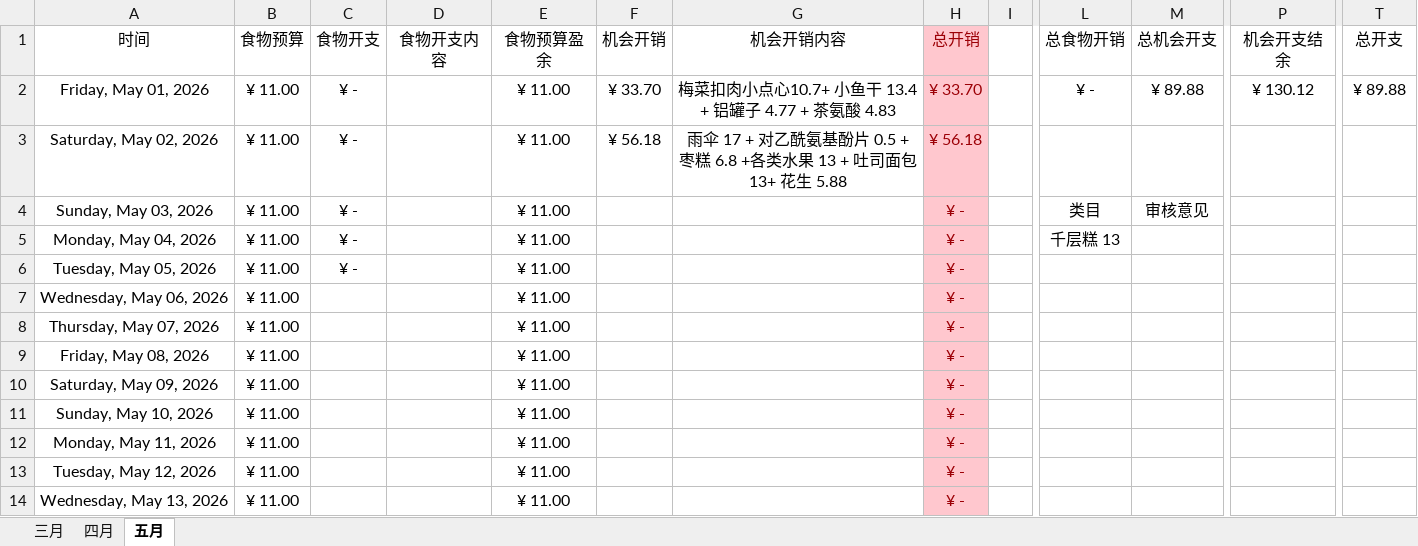
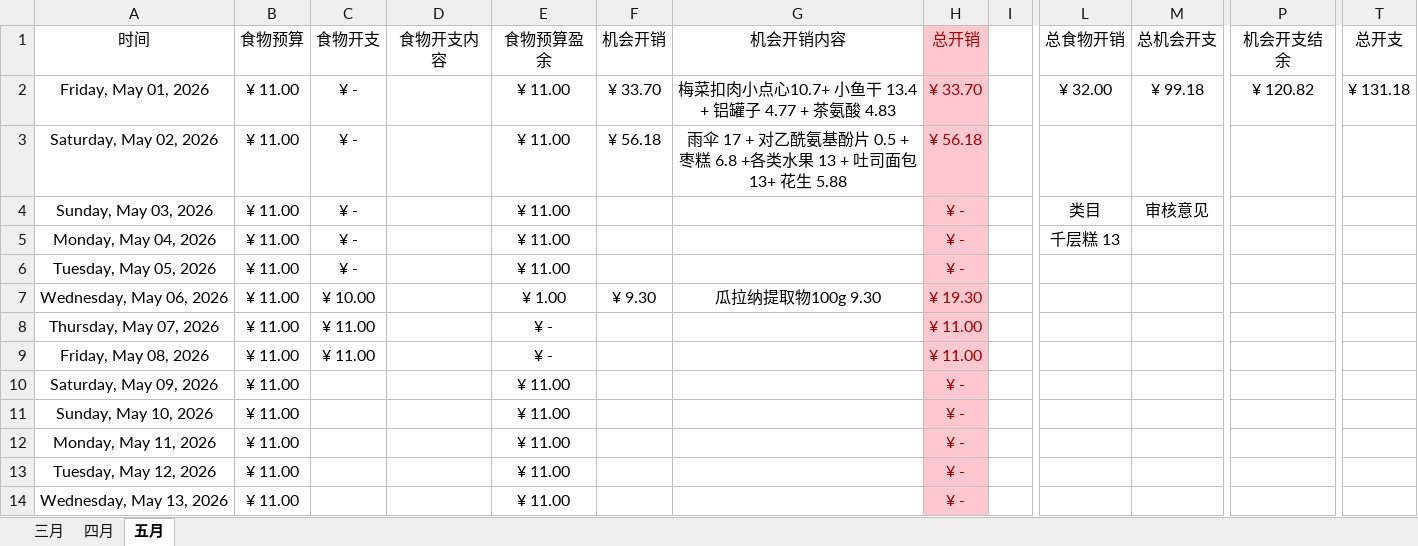
Before and after one commit to Camellia895/Camellia895.github.io, an Excel workbook: docs/表账/2026/2026预算收支报表.xlsx, sheet 五月, drawn as a sheet; only a part is shown, gaps mark what is left out; values as stored, in another font and other column widths than the file's, no borders; the diff names each change by its address in the sheet, - before the commit and + after, or states it on an @@ line.

```diff
--- a/docs/表账/2026/2026预算收支报表.xlsx (sheet 五月)
+++ b/docs/表账/2026/2026预算收支报表.xlsx (sheet 五月)
-L2 (总食物开销): ¥ -
+L2 (总食物开销): ¥ 32.00
-M2 (总机会开支): ¥ 89.88
+M2 (总机会开支): ¥ 99.18
-P2 (机会开支结余): ¥ 130.12
+P2 (机会开支结余): ¥ 120.82
-T2 (总开支): ¥ 89.88
+T2 (总开支): ¥ 131.18
-C7 (食物开支): (empty)
+C7 (食物开支): ¥ 10.00
-E7 (食物预算盈余): ¥ 11.00
+E7 (食物预算盈余): ¥ 1.00
-F7 (机会开销): (empty)
+F7 (机会开销): ¥ 9.30
-G7 (机会开销内容): (empty)
+G7 (机会开销内容): 瓜拉纳提取物100g 9.30
-H7 (总开销): ¥ -
+H7 (总开销): ¥ 19.30
-C8:C9 (食物开支): (empty)
+C8:C9 (食物开支): ¥ 11.00
-E8:E9 (食物预算盈余): ¥ 11.00
+E8:E9 (食物预算盈余): ¥ -
-H8:H9 (总开销): ¥ -
+H8:H9 (总开销): ¥ 11.00
```
Also changed, not shown: docs/表账/2026/2026健康检测.xlsx, 2 other files.
